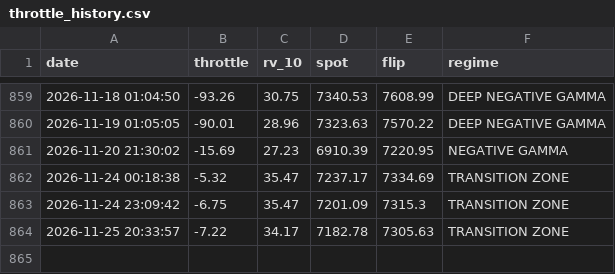
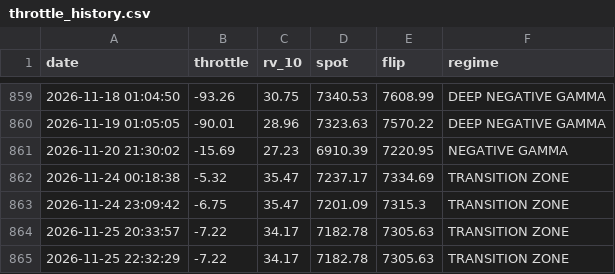
Before and after one commit to dchebows/HE-analysis-pipeline, a CSV file: throttle_history.csv, drawn as a sheet; only a part is shown, gaps mark what is left out; the diff names each change by its address in the sheet, - before the commit and + after, or states it on an @@ line.

```diff
--- a/throttle_history.csv
+++ b/throttle_history.csv
+row 865: 2026-11-25 22:32:29 | -7.22 | 34.17 | 7182.78 | 7305.63 | TRANSITION ZONE
```
Also changed, not shown: output.csv, 1 other file.
